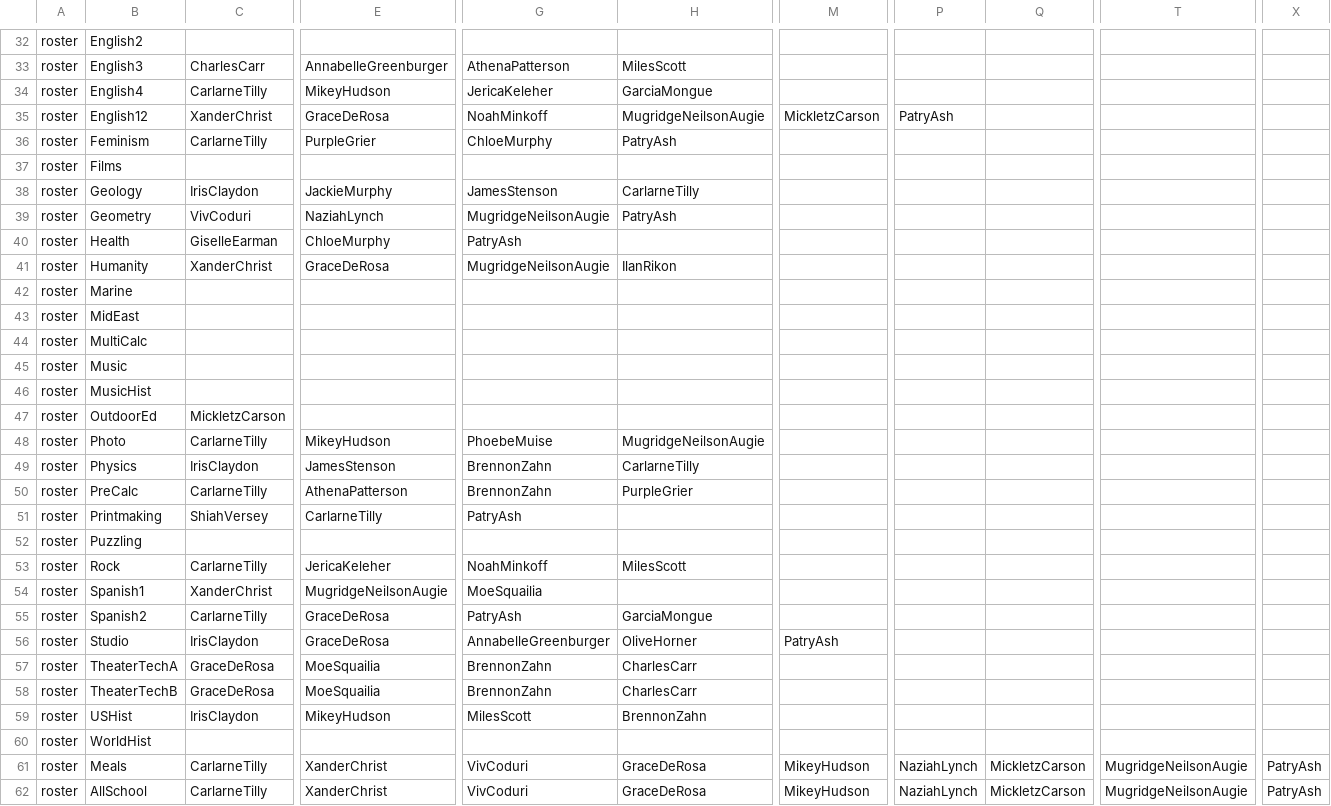
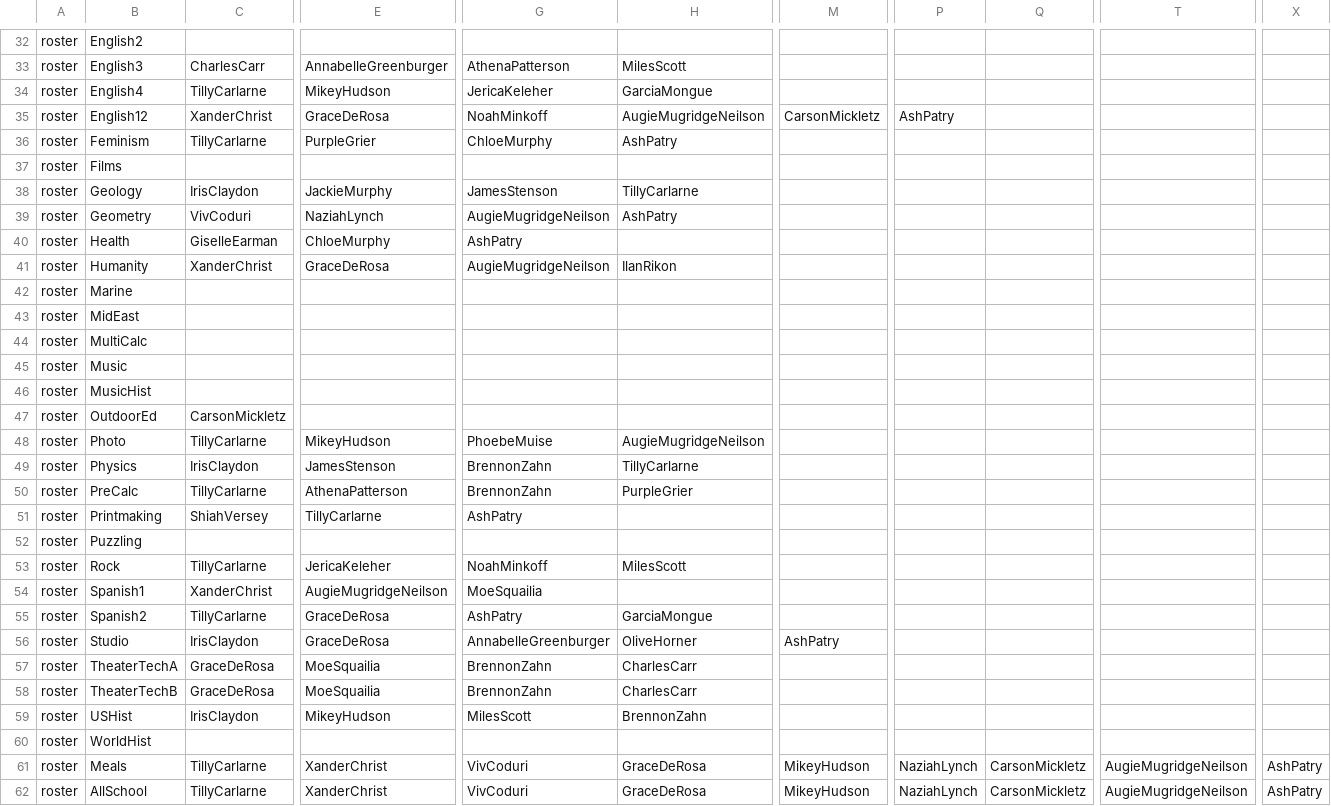
Before and after one commit to buxtonschool/attendance, a CSV file: sd.csv, drawn as a sheet; only a part is shown, gaps mark what is left out; the diff covers the shown part only; the diff names each change by its address in the sheet, - before the commit and + after, or states it on an @@ line.

```diff
--- a/sd.csv
+++ b/sd.csv
-C34: CarlarneTilly
+C34: TillyCarlarne
-H35: MugridgeNeilsonAugie
+H35: AugieMugridgeNeilson
-M35: MickletzCarson
+M35: CarsonMickletz
-P35: PatryAsh
+P35: AshPatry
-C36: CarlarneTilly
+C36: TillyCarlarne
-H36: PatryAsh
+H36: AshPatry
-H38: CarlarneTilly
+H38: TillyCarlarne
-G39: MugridgeNeilsonAugie
+G39: AugieMugridgeNeilson
-H39: PatryAsh
+H39: AshPatry
-G40: PatryAsh
+G40: AshPatry
-G41: MugridgeNeilsonAugie
+G41: AugieMugridgeNeilson
-C47: MickletzCarson
+C47: CarsonMickletz
-C48: CarlarneTilly
+C48: TillyCarlarne
-H48: MugridgeNeilsonAugie
+H48: AugieMugridgeNeilson
-H49: CarlarneTilly
+H49: TillyCarlarne
-C50: CarlarneTilly
+C50: TillyCarlarne
-E51: CarlarneTilly
+E51: TillyCarlarne
-G51: PatryAsh
+G51: AshPatry
-C53: CarlarneTilly
+C53: TillyCarlarne
-E54: MugridgeNeilsonAugie
+E54: AugieMugridgeNeilson
-C55: CarlarneTilly
+C55: TillyCarlarne
-G55: PatryAsh
+G55: AshPatry
-M56: PatryAsh
+M56: AshPatry
-C61:C62: CarlarneTilly
+C61:C62: TillyCarlarne
-Q61:Q62: MickletzCarson
+Q61:Q62: CarsonMickletz
-T61:T62: MugridgeNeilsonAugie
+T61:T62: AugieMugridgeNeilson
-X61:X62: PatryAsh
+X61:X62: AshPatry
```
Also changed, not shown: 4 edited cells elsewhere in this file, 1 other file.
